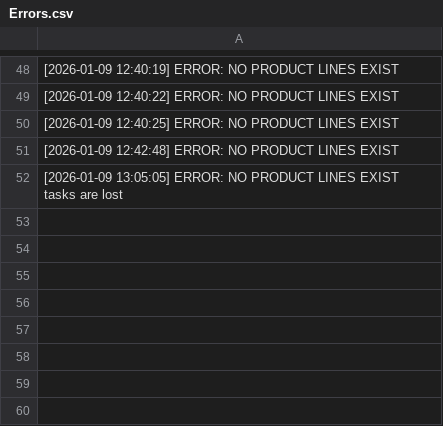
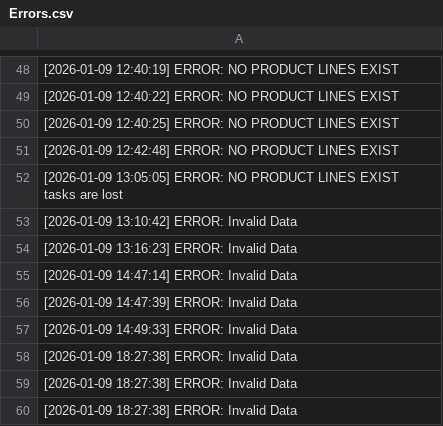
Before and after one commit to Mustafa-Hazzaa/P3-assignment, a CSV file: Data/Errors.csv, drawn as a sheet; only a part is shown, gaps mark what is left out.

```diff
--- a/Data/Errors.csv
+++ b/Data/Errors.csv
@@ -52 +52,9 @@
 [2026-01-09 13:05:05] ERROR: NO PRODUCT LINES EXIST tasks are lost
+[2026-01-09 13:10:42] ERROR: Invalid Data
+[2026-01-09 13:16:23] ERROR: Invalid Data
+[2026-01-09 14:47:14] ERROR: Invalid Data
+[2026-01-09 14:47:39] ERROR: Invalid Data
+[2026-01-09 14:49:33] ERROR: Invalid Data
+[2026-01-09 18:27:38] ERROR: Invalid Data
+[2026-01-09 18:27:38] ERROR: Invalid Data
+[2026-01-09 18:27:38] ERROR: Invalid Data
```
Also changed, not shown: 12 other files.
